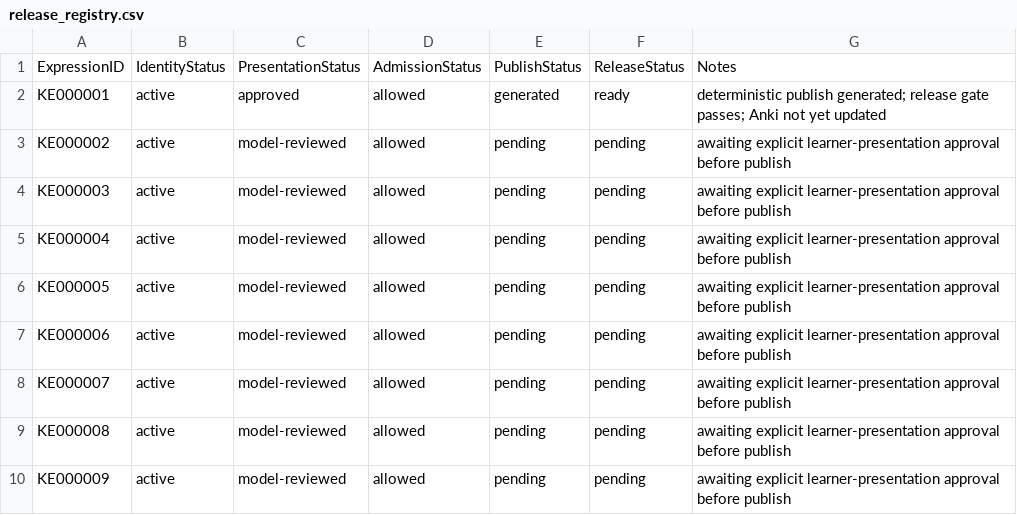
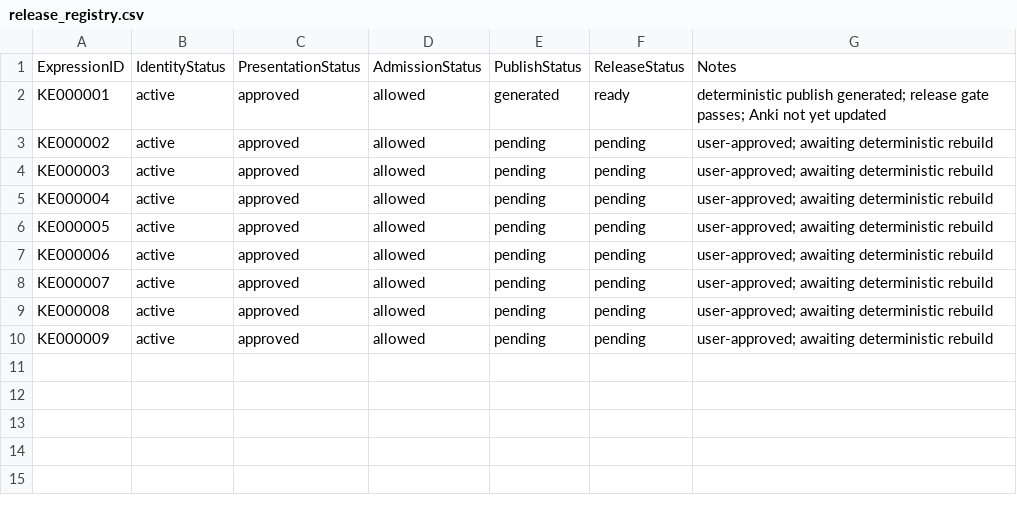
Before and after one commit to whisper-wind17/English, a CSV file: anki/klose/expressions/master/release_registry.csv, drawn as a sheet.

Commit message:
Record user approval for Grade-4 Expressions batch

```diff
--- a/anki/klose/expressions/master/release_registry.csv
+++ b/anki/klose/expressions/master/release_registry.csv
@@ -2,9 +2,9 @@ ExpressionID,IdentityStatus,PresentationStatus,AdmissionStatus,PublishStatus,Rel
 KE000001,active,approved,allowed,generated,ready,deterministic publish generated; release gate passes; Anki not yet updated
-KE000002,active,model-reviewed,allowed,pending,pending,awaiting explicit learner-presentation approval before publish
-KE000003,active,model-reviewed,allowed,pending,pending,awaiting explicit learner-presentation approval before publish
-KE000004,active,model-reviewed,allowed,pending,pending,awaiting explicit learner-presentation approval before publish
-KE000005,active,model-reviewed,allowed,pending,pending,awaiting explicit learner-presentation approval before publish
-KE000006,active,model-reviewed,allowed,pending,pending,awaiting explicit learner-presentation approval before publish
-KE000007,active,model-reviewed,allowed,pending,pending,awaiting explicit learner-presentation approval before publish
-KE000008,active,model-reviewed,allowed,pending,pending,awaiting explicit learner-presentation approval before publish
-KE000009,active,model-reviewed,allowed,pending,pending,awaiting explicit learner-presentation approval before publish
+KE000002,active,approved,allowed,pending,pending,user-approved; awaiting deterministic rebuild
+KE000003,active,approved,allowed,pending,pending,user-approved; awaiting deterministic rebuild
+KE000004,active,approved,allowed,pending,pending,user-approved; awaiting deterministic rebuild
+KE000005,active,approved,allowed,pending,pending,user-approved; awaiting deterministic rebuild
+KE000006,active,approved,allowed,pending,pending,user-approved; awaiting deterministic rebuild
+KE000007,active,approved,allowed,pending,pending,user-approved; awaiting deterministic rebuild
+KE000008,active,approved,allowed,pending,pending,user-approved; awaiting deterministic rebuild
+KE000009,active,approved,allowed,pending,pending,user-approved; awaiting deterministic rebuild
```
